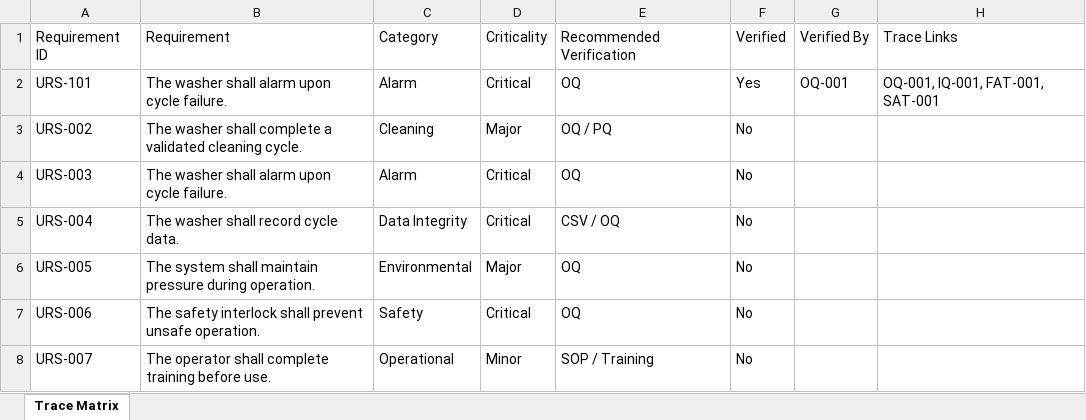
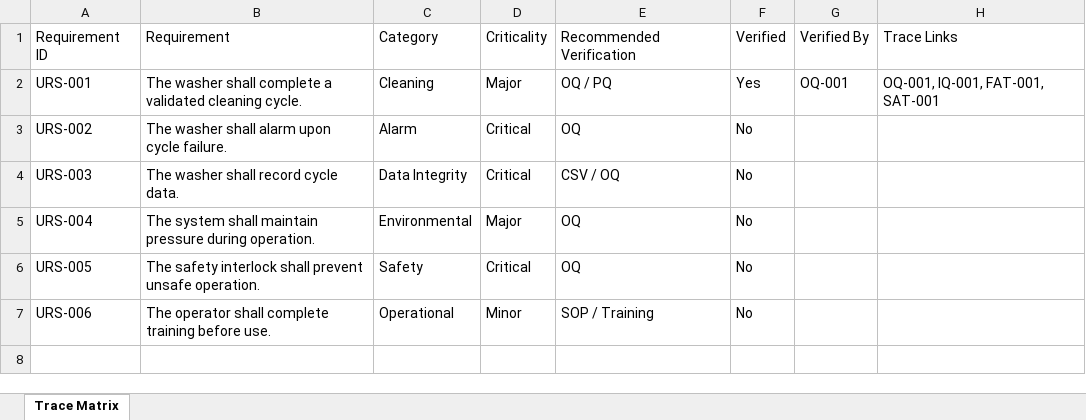
Before and after one commit to gjoanis/CQVIP, an Excel workbook: Traceability_Matrix.xlsx, sheet Trace Matrix, drawn as a sheet; values as stored, in another font and other column widths than the file's, no borders; removed rows and columns are numbered as before the commit, all else as after; the diff names each change by its address in the sheet, - before the commit and + after, or states it on an @@ line.

```diff
--- a/Traceability_Matrix.xlsx (sheet Trace Matrix)
+++ b/Traceability_Matrix.xlsx (sheet Trace Matrix)
-A2: URS-101
+A2: URS-001
-B2: …washer shall alarm upon cycle failure.
+B2: …washer shall complete a validated cleaning cycle.
-C2: Alarm
+C2: Cleaning
-D2: Critical
+D2: Major
-E2: OQ
+E2: OQ / PQ
-B3: …washer shall complete a validated cleaning cycle.
+B3: …washer shall alarm upon cycle failure.
-C3: Cleaning
+C3: Alarm
-D3: Major
+D3: Critical
-E3: OQ / PQ
+E3: OQ
-B4: The washer shall alarm upon cycle failure.
+B4: The washer shall record cycle data.
-C4: Alarm
+C4: Data Integrity
-E4: OQ
+E4: CSV / OQ
-B5: The washer shall record cycle data.
+B5: The system shall maintain pressure during operation.
-C5: Data Integrity
+C5: Environmental
-D5: Critical
+D5: Major
-E5: CSV / OQ
+E5: OQ
-B6: The system shall maintain pressure during operation.
+B6: The safety interlock shall prevent unsafe operation.
-C6: Environmental
+C6: Safety
-D6: Major
+D6: Critical
-row 7: URS-006 | The safety interlock shall prevent unsafe operation. | Safety | Critical | OQ | No
-A7: URS-007
+A7: URS-006
```
Also changed, not shown: 5 other files.
